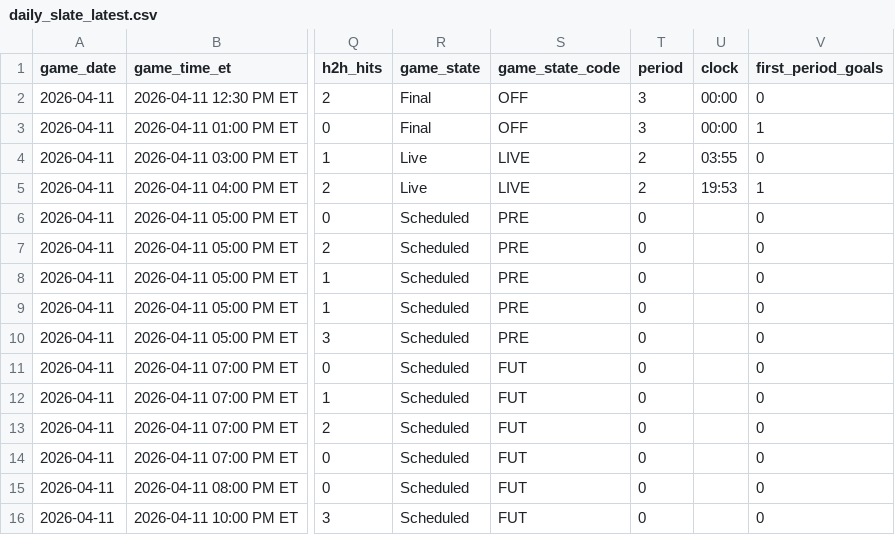
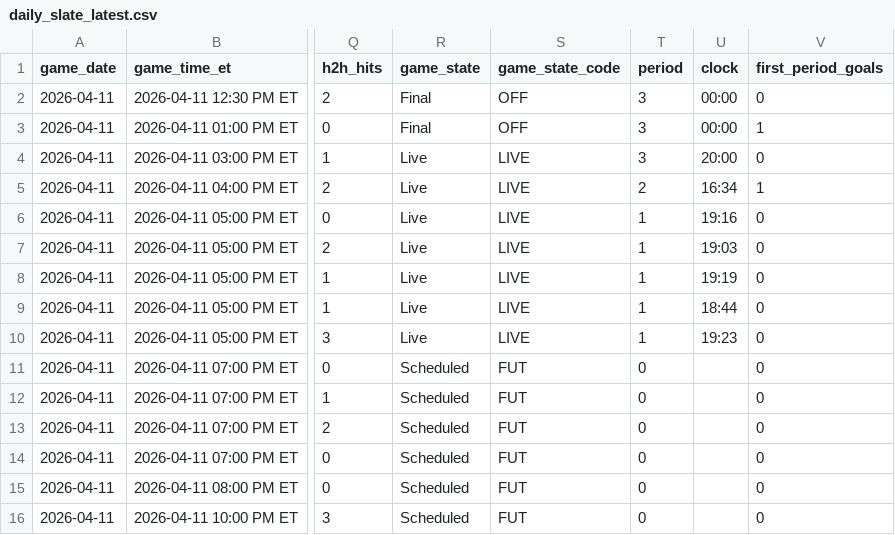
Before and after one commit to gauravgandhi01/first_period_stats, a CSV file: live/daily_slate_latest.csv, drawn as a sheet; only a part is shown, gaps mark what is left out; the diff names each change by its address in the sheet, - before the commit and + after, or states it on an @@ line.

Commit message:
auto: update firstperiodstats outputs for 2026-04-11 (2026-04-11 21:10:01 UTC)

```diff
--- a/live/daily_slate_latest.csv
+++ b/live/daily_slate_latest.csv
-T4 (period): 2
+T4 (period): 3
-U4 (clock): 03:55
+U4 (clock): 20:00
-U5 (clock): 19:53
+U5 (clock): 16:34
-R6:R10 (game_state): Scheduled
+R6:R10 (game_state): Live
-S6:S10 (game_state_code): PRE
+S6:S10 (game_state_code): LIVE
-T6:T10 (period): 0
+T6:T10 (period): 1
-U6 (clock): (empty)
+U6 (clock): 19:16
-U7 (clock): (empty)
+U7 (clock): 19:03
-U8 (clock): (empty)
+U8 (clock): 19:19
-U9 (clock): (empty)
+U9 (clock): 18:44
-U10 (clock): (empty)
+U10 (clock): 19:23
```
Also changed, not shown: 3 other files.
